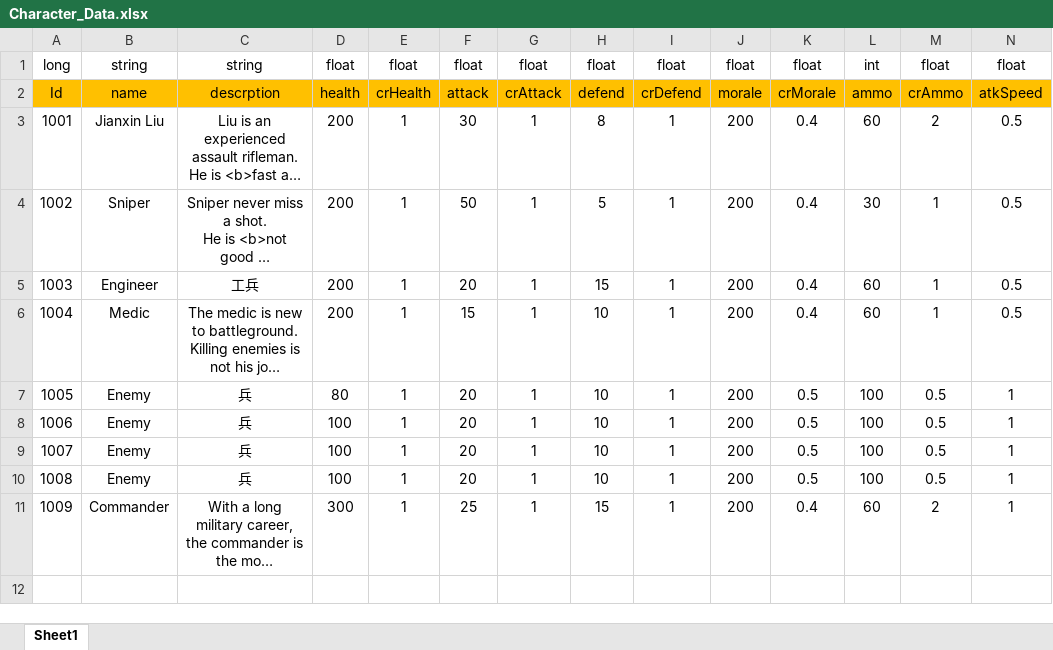
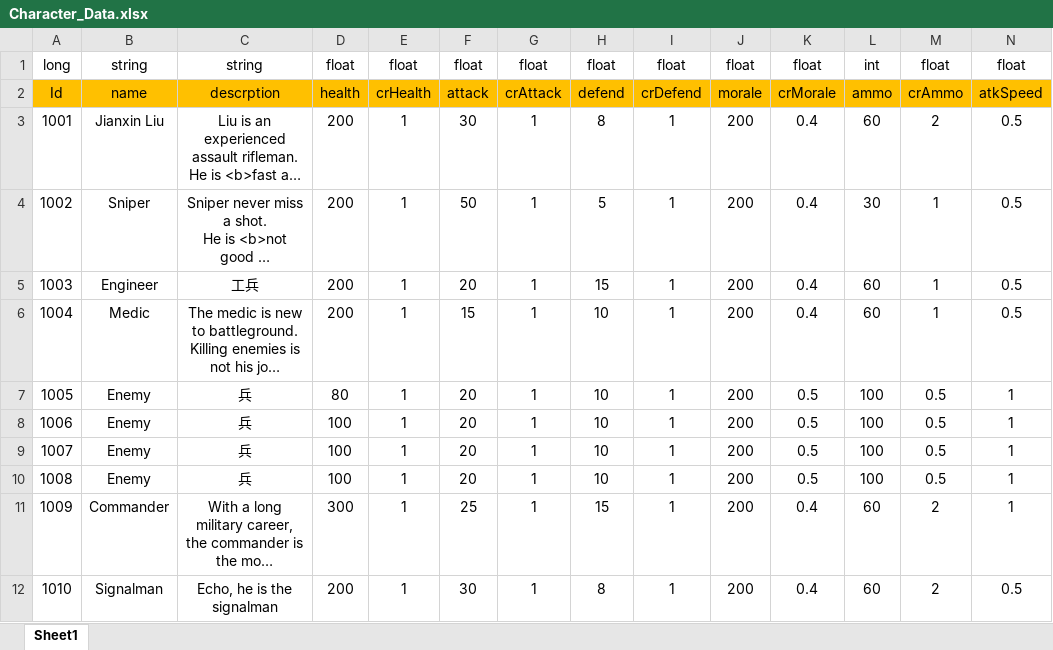
Before and after one commit to Chuyang1996/Nameless_Temp, an Excel workbook: GameDesign/ExcelData/Character_Data.xlsx, sheet Sheet1, drawn as a sheet; only a part is shown; long unchanged cells end in …; values as stored, in another font and other column widths than the file's, no borders; rows hold the shown columns only; the diff names each change by its address in the sheet, - before the commit and + after, or states it on an @@ line.

Commit message:
Excel_Update

```diff
--- a/GameDesign/ExcelData/Character_Data.xlsx (sheet Sheet1)
+++ b/GameDesign/ExcelData/Character_Data.xlsx (sheet Sheet1)
+row 12: 1010 | Signalman | Echo, he is the signalman | 200 | 1 | 30 | 1 | 8 | 1 | 200 | 0.4 | 60 | 2 | 0.5
```
Also changed, not shown: GameDesign/ExcelData/EventResult_Data.xlsx, 1 other file.
